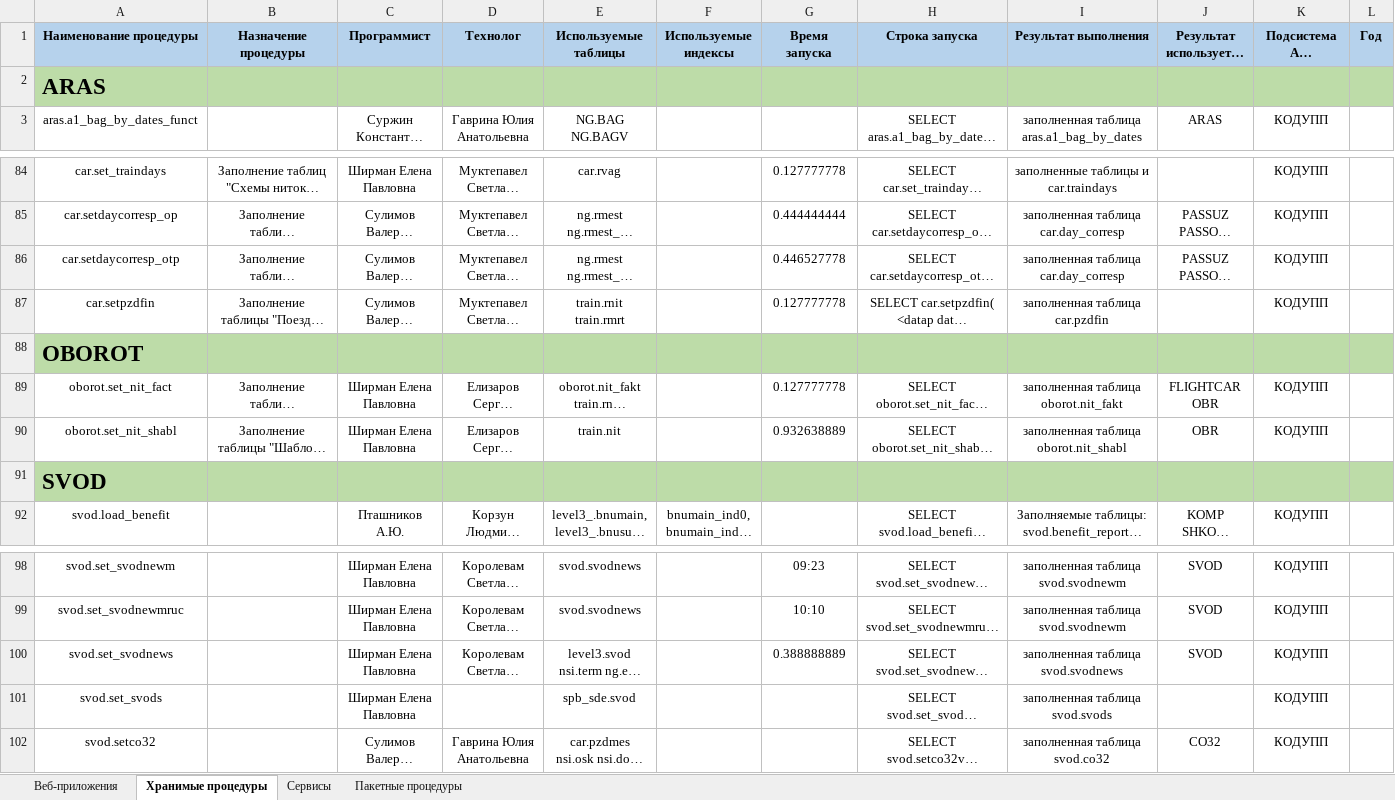
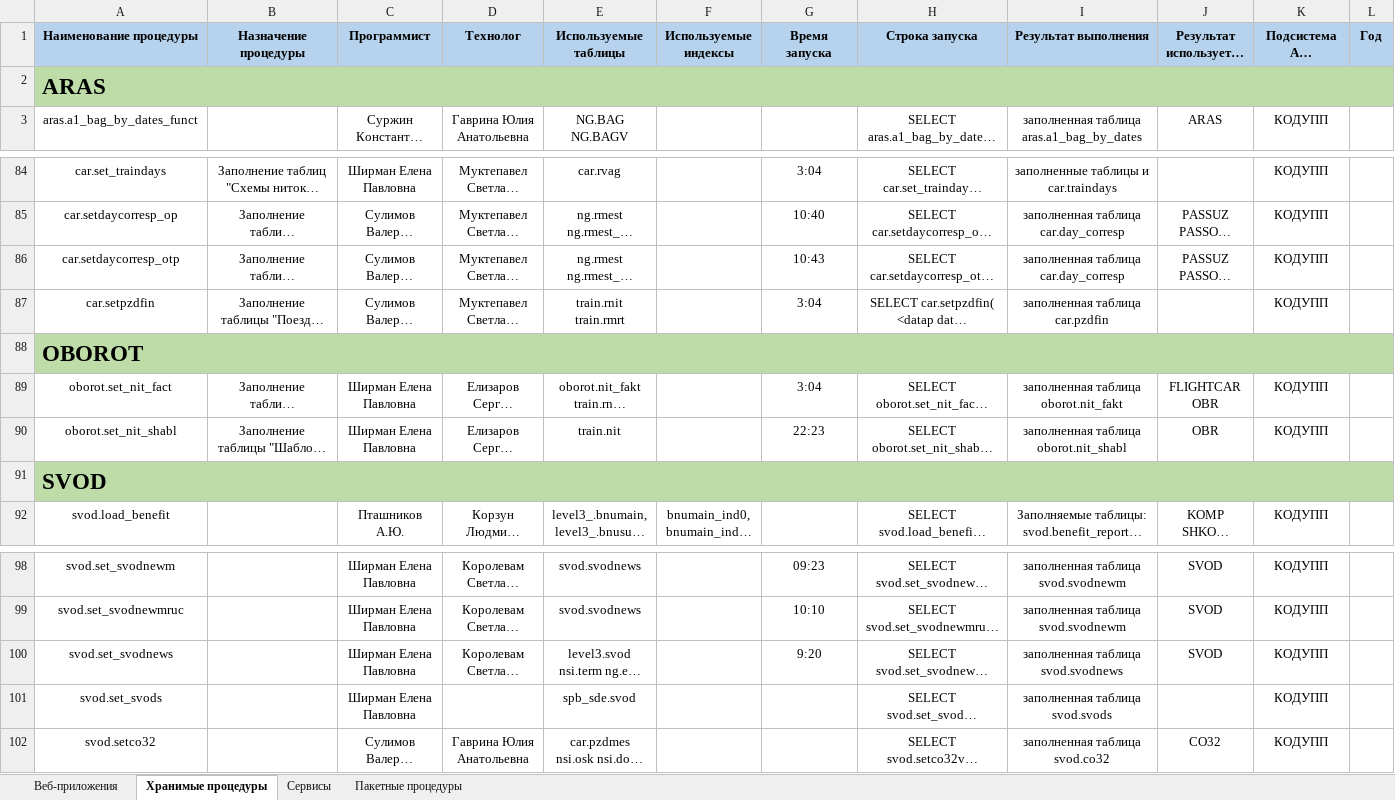
Before and after one commit to CyberShrek/xlsx-web, an Excel workbook: catalog.xlsx, sheet Хранимые процедуры, drawn as a sheet; only a part is shown, gaps mark what is left out; long unchanged cells end in …; values as stored, in another font and other column widths than the file's, no borders; the diff covers the shown part only; the diff names each change by its address in the sheet, - before the commit and + after, or states it on an @@ line.

```diff
--- a/catalog.xlsx (sheet Хранимые процедуры)
+++ b/catalog.xlsx (sheet Хранимые процедуры)
+A2:M2 merged
-G84 (Время запуска): 0.127777778
+G84 (Время запуска): 3:04
-G85 (Время запуска): 0.444444444
+G85 (Время запуска): 10:40
-G86 (Время запуска): 0.446527778
+G86 (Время запуска): 10:43
-G87 (Время запуска): 0.127777778
+G87 (Время запуска): 3:04
+A88:M88 merged
-G89 (Время запуска): 0.127777778
+G89 (Время запуска): 3:04
-G90 (Время запуска): 0.932638889
+G90 (Время запуска): 22:23
+A91:M91 merged
-G100 (Время запуска): 0.388888889
+G100 (Время запуска): 9:20
```
Also changed, not shown: 13 edited cells, cell formats and merged cells elsewhere in this sheet, sheet Веб-приложения, sheet Пакетные процедуры, 9 other files.
